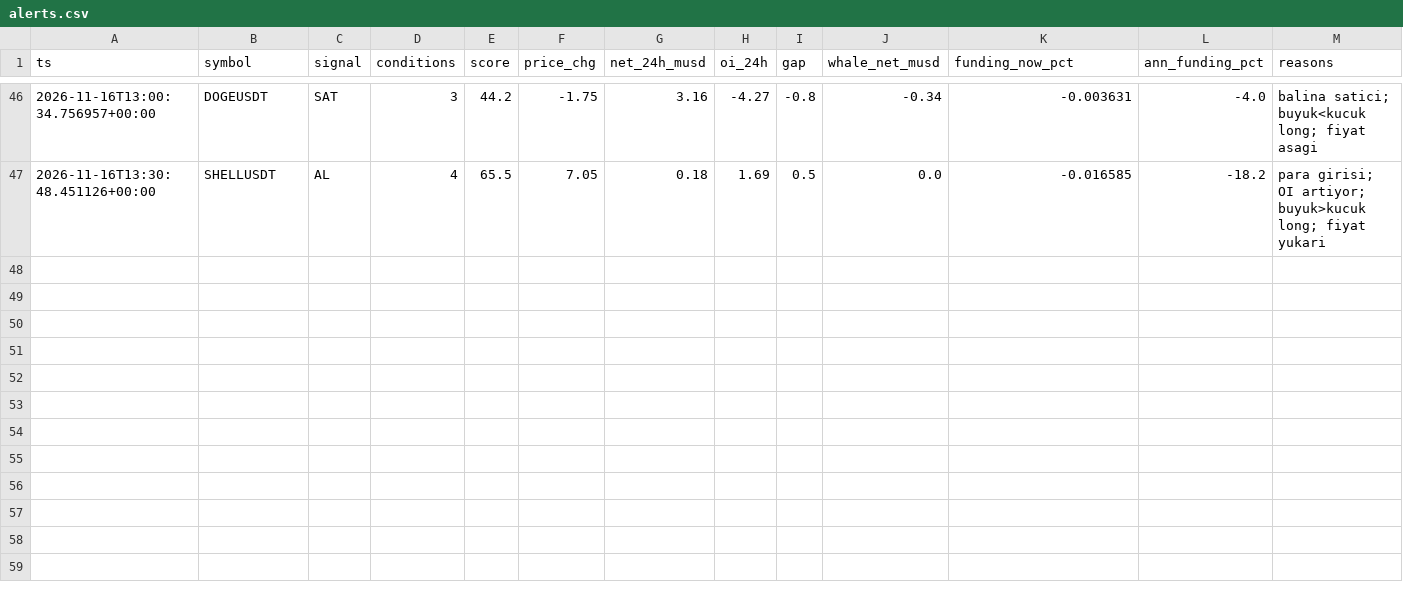
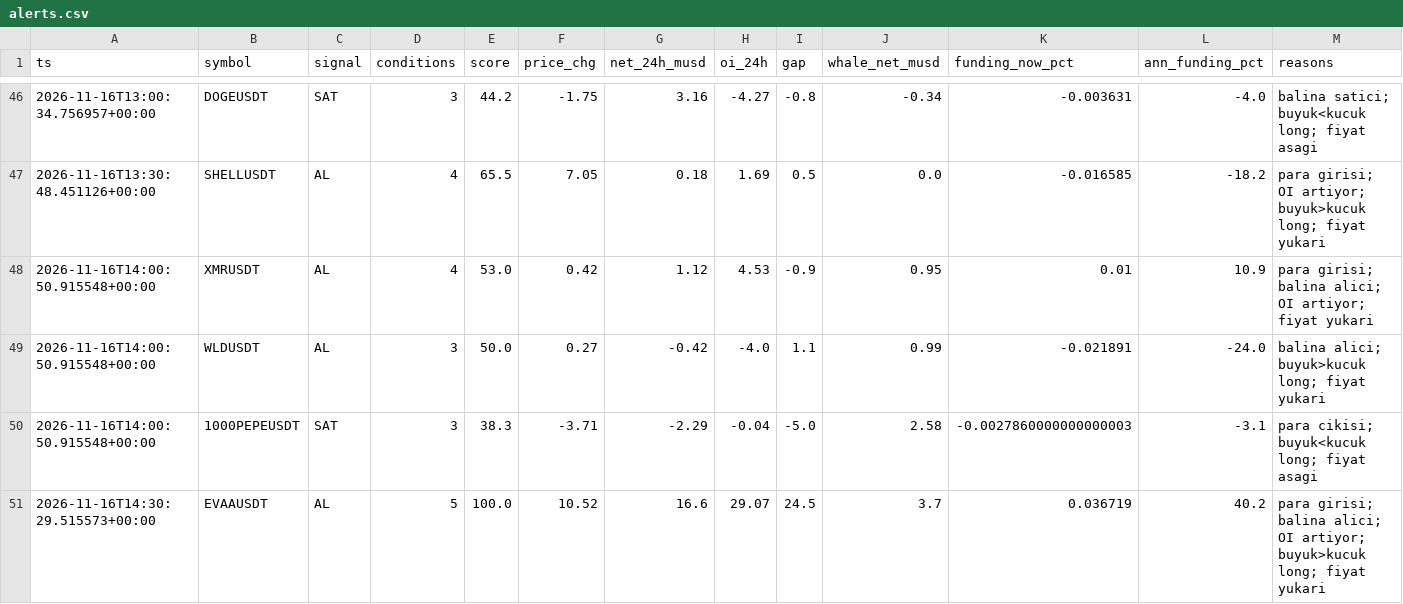
Before and after one commit to zoro34/funding-carry, a CSV file: data/alerts.csv, drawn as a sheet; only a part is shown, gaps mark what is left out; the diff names each change by its address in the sheet, - before the commit and + after, or states it on an @@ line.

```diff
--- a/data/alerts.csv
+++ b/data/alerts.csv
+row 48: 2026-11-16T14:00:50.915548+00:00 | XMRUSDT | AL | 4 | 53.0 | 0.42 | 1.12 | 4.53 | -0.9 | 0.95 | 0.01 | 10.9 | para girisi; balina alici; OI artiyor; fiyat yukari
+row 49: 2026-11-16T14:00:50.915548+00:00 | WLDUSDT | AL | 3 | 50.0 | 0.27 | -0.42 | -4.0 | 1.1 | 0.99 | -0.021891 | -24.0 | balina alici; buyuk>kucuk long; fiyat yukari
+row 50: 2026-11-16T14:00:50.915548+00:00 | 1000PEPEUSDT | SAT | 3 | 38.3 | -3.71 | -2.29 | -0.04 | -5.0 | 2.58 | -0.0027860000000000003 | -3.1 | para cikisi; buyuk<kucuk long; fiyat asagi
+row 51: 2026-11-16T14:30:29.515573+00:00 | EVAAUSDT | AL | 5 | 100.0 | 10.52 | 16.6 | 29.07 | 24.5 | 3.7 | 0.036719 | 40.2 | para girisi; balina alici; OI artiyor; buyuk>kucuk long; fiyat yukari
```
Also changed, not shown: data/smart_snapshots.csv, 3 other files.
